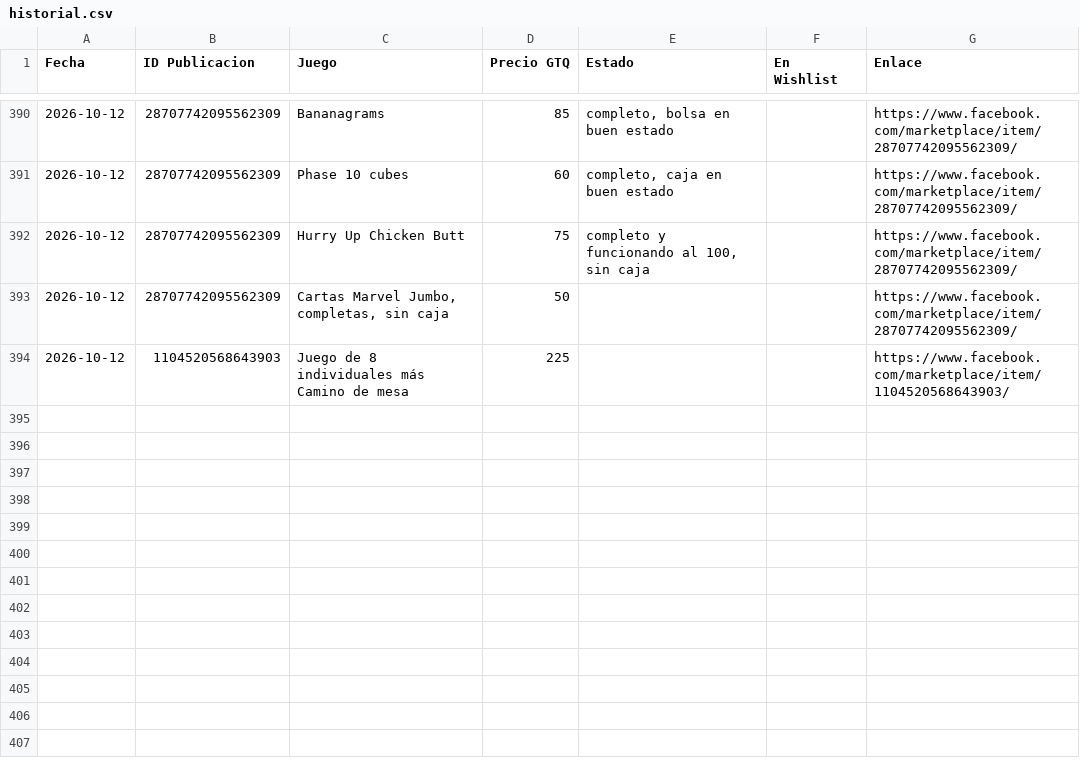
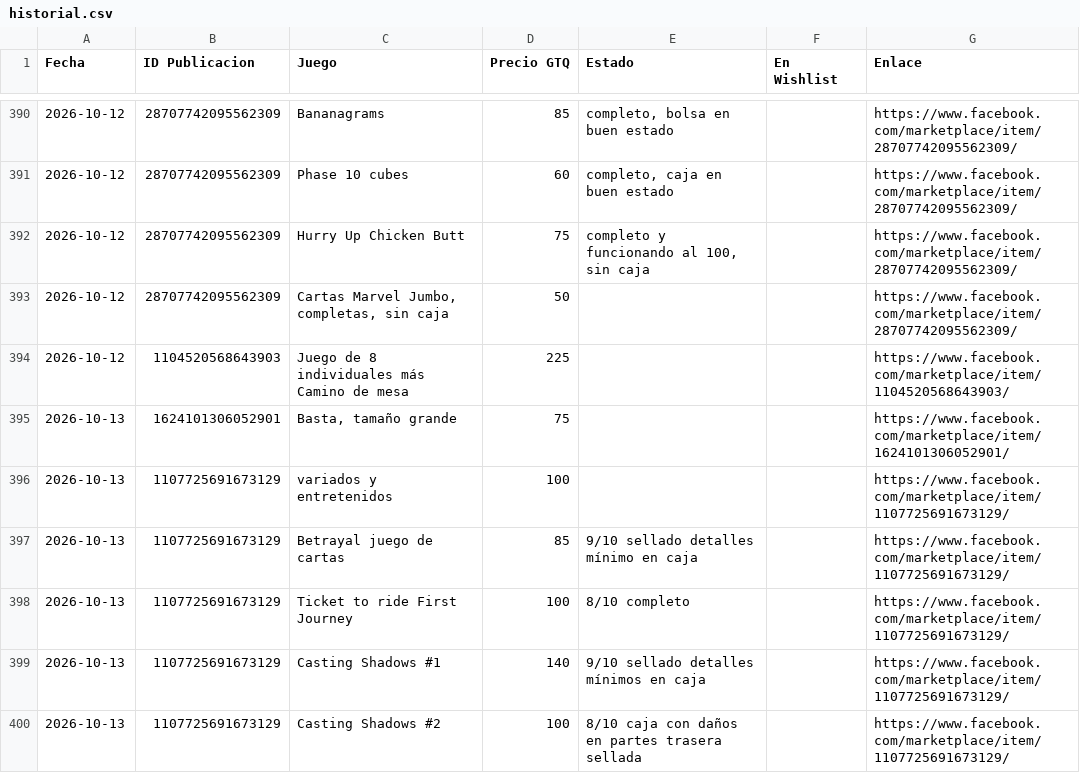
Before and after one commit to Josecito1002/boardgames-tracker, a CSV file: historial.csv, drawn as a sheet; only a part is shown, gaps mark what is left out.

```diff
--- a/historial.csv
+++ b/historial.csv
@@ -394 +394,7 @@ Fecha,ID Publicacion,Juego,Precio GTQ,Estado,En Wishlist,Enlace
 2026-10-12,1104520568643903,Juego de 8 individuales más Camino de mesa,225,,,https://www.facebook.com/marketplace/item/1104520568643903/
+2026-10-13,1624101306052901,"Basta, tamaño grande",75,,,https://www.facebook.com/marketplace/item/1624101306052901/
+2026-10-13,1107725691673129,variados y entretenidos,100,,,https://www.facebook.com/marketplace/item/1107725691673129/
+2026-10-13,1107725691673129,Betrayal juego de cartas,85,9/10 sellado detalles mínimo en caja,,https://www.facebook.com/marketplace/item/1107725691673129/
+2026-10-13,1107725691673129,Ticket to ride First Journey,100,8/10 completo,,https://www.facebook.com/marketplace/item/1107725691673129/
+2026-10-13,1107725691673129,Casting Shadows #1,140,9/10 sellado detalles mínimos en caja,,https://www.facebook.com/marketplace/item/1107725691673129/
+2026-10-13,1107725691673129,Casting Shadows #2,100,8/10 caja con daños en partes trasera sellada,,https://www.facebook.com/marketplace/item/1107725691673129/
```
Also changed, not shown: 1 other file.
